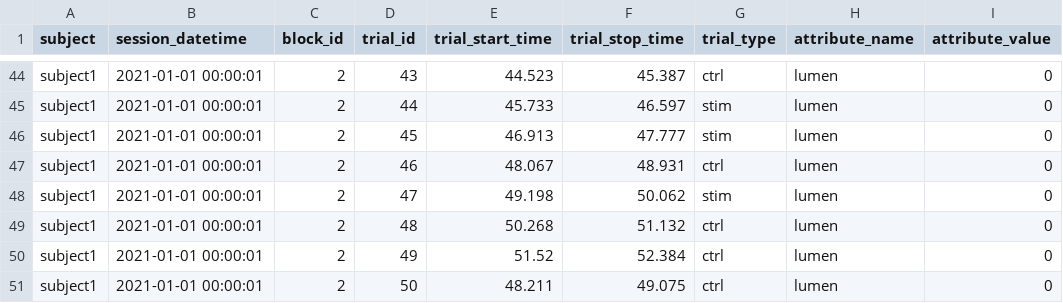
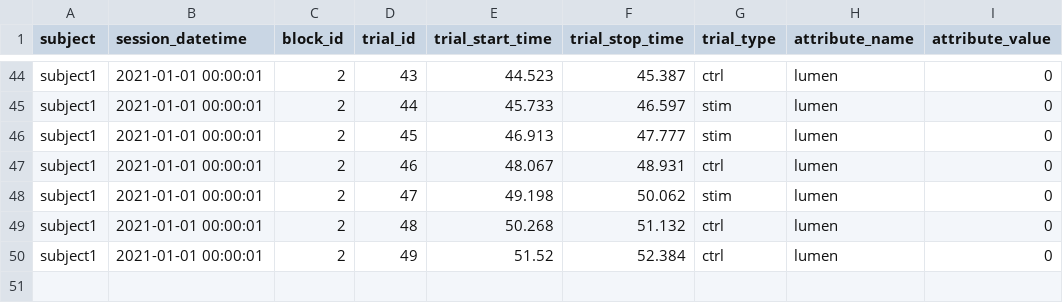
Before and after one commit to datajoint/workflow-miniscope, a CSV file: user_data/trials.csv, drawn as a sheet; only a part is shown, gaps mark what is left out.

Commit message:
Remove last trial since start time is out of order

```diff
--- a/user_data/trials.csv
+++ b/user_data/trials.csv
@@ -50,2 +50 @@ subject1,2021-01-01 00:00:01,2,48,50.268,51.132,ctrl,lumen,0
 subject1,2021-01-01 00:00:01,2,49,51.52,52.384,ctrl,lumen,0
-subject1,2021-01-01 00:00:01,2,50,48.211,49.075,ctrl,lumen,0
```
